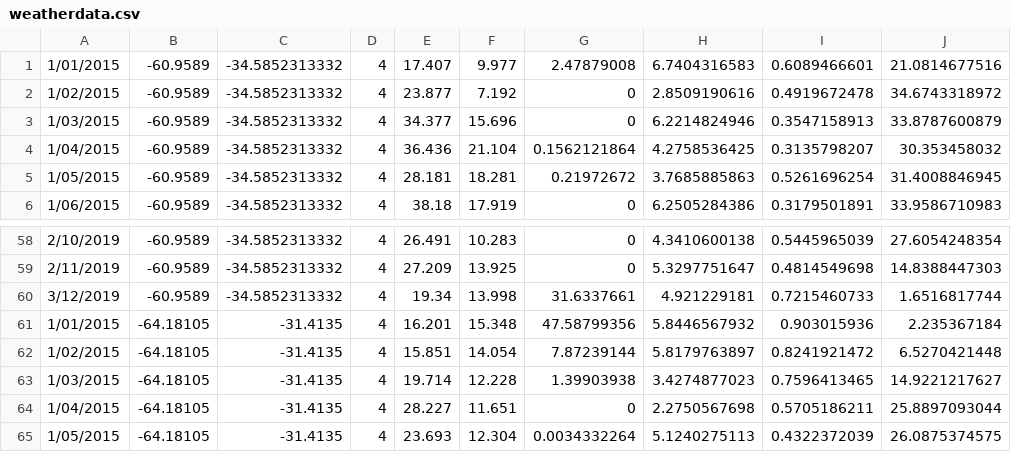
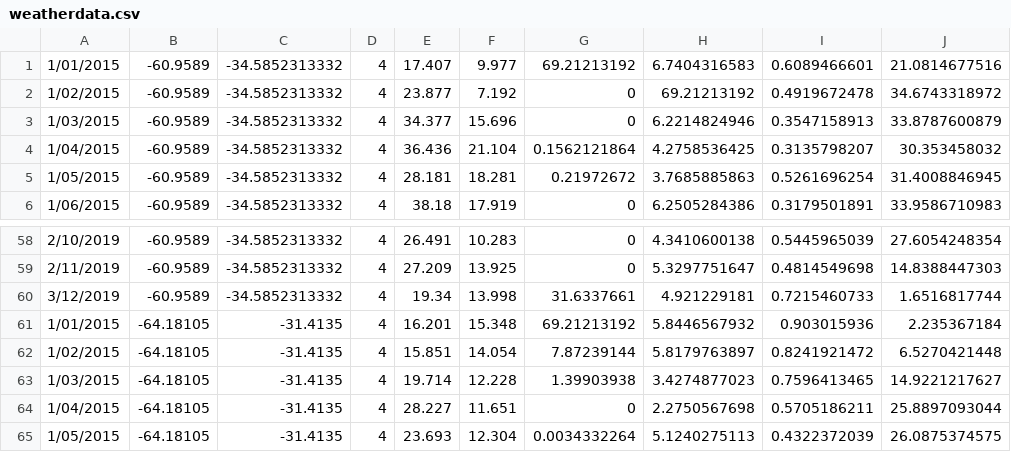
Before and after one commit to Kttq/TRABAJO-PRACTICO-2, a CSV file: weatherdata.csv, drawn as a sheet; only a part is shown, gaps mark what is left out.

```diff
--- a/weatherdata.csv
+++ b/weatherdata.csv
@@ -1,3 +1,3 @@
-1/01/2015,-60.9589,-34.5852313332,4,17.407,9.977,2.47879008,6.7404316583,0.6089466601,21.0814677516
-1/02/2015,-60.9589,-34.5852313332,4,23.877,7.192,0,2.8509190616,0.4919672478,34.6743318972
+1/01/2015,-60.9589,-34.5852313332,4,17.407,9.977,69.21213192,6.7404316583,0.6089466601,21.0814677516
+1/02/2015,-60.9589,-34.5852313332,4,23.877,7.192,0,69.21213192,0.4919672478,34.6743318972
 1/03/2015,-60.9589,-34.5852313332,4,34.377,15.696,0,6.2214824946,0.3547158913,33.8787600879
@@ -60,3 +60,3 @@
 3/12/2019,-60.9589,-34.5852313332,4,19.34,13.998,31.6337661,4.921229181,0.7215460733,1.6516817744
-1/01/2015,-64.18105,-31.4135,4,16.201,15.348,47.58799356,5.8446567932,0.903015936,2.235367184
+1/01/2015,-64.18105,-31.4135,4,16.201,15.348,69.21213192,5.8446567932,0.903015936,2.235367184
 1/02/2015,-64.18105,-31.4135,4,15.851,14.054,7.87239144,5.8179763897,0.8241921472,6.5270421448
```
Also changed, not shown: 2 other files.
